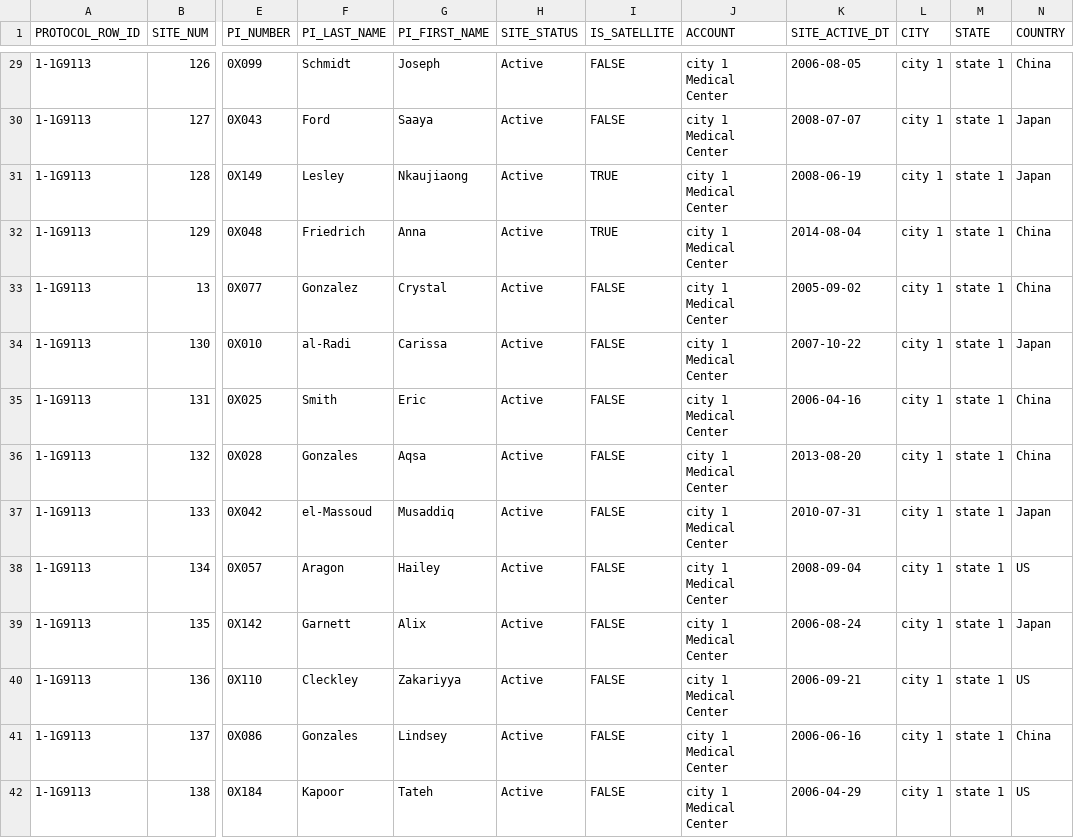
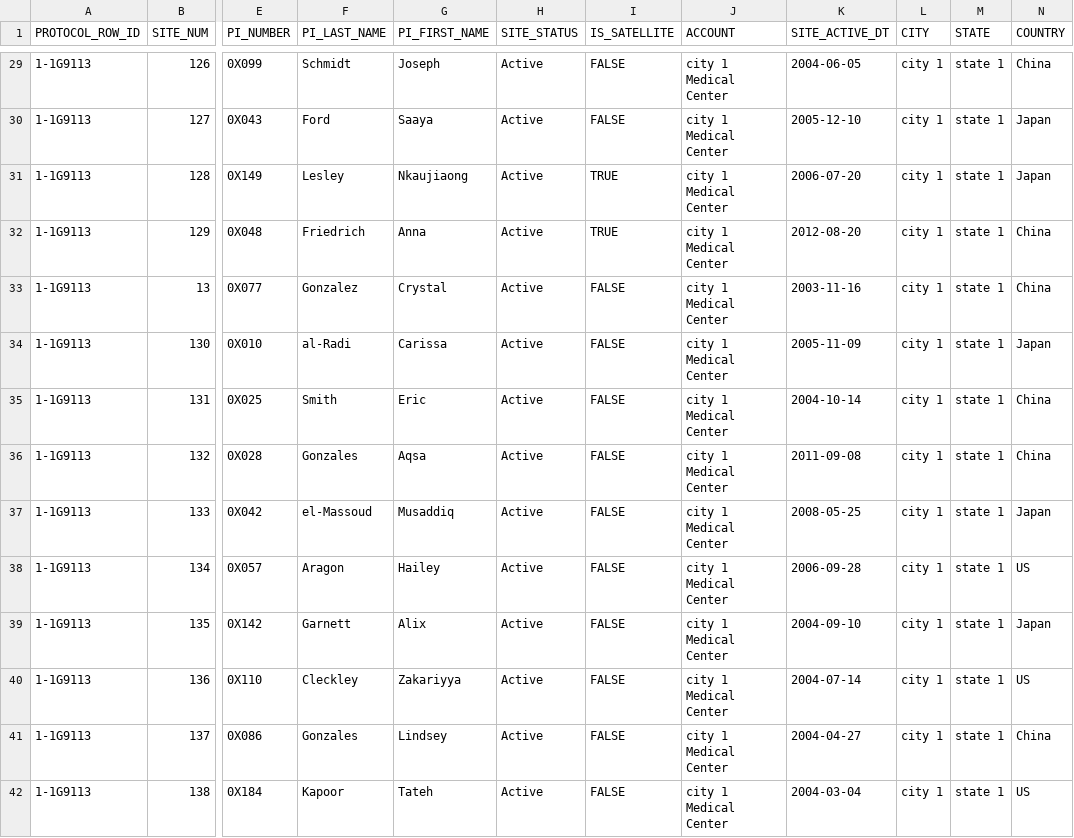
Before and after one commit to Gilead-BioStats/clindata, a CSV file: data-raw/ctms/site.csv, drawn as a sheet; only a part is shown, gaps mark what is left out; the diff covers the shown part only; the diff names each change by its address in the sheet, - before the commit and + after, or states it on an @@ line.

Commit message:
update site activation date

```diff
--- a/data-raw/ctms/site.csv
+++ b/data-raw/ctms/site.csv
-K29 (SITE_ACTIVE_DT): 2006-08-05
+K29 (SITE_ACTIVE_DT): 2004-06-05
-K30 (SITE_ACTIVE_DT): 2008-07-07
+K30 (SITE_ACTIVE_DT): 2005-12-10
-K31 (SITE_ACTIVE_DT): 2008-06-19
+K31 (SITE_ACTIVE_DT): 2006-07-20
-K32 (SITE_ACTIVE_DT): 2014-08-04
+K32 (SITE_ACTIVE_DT): 2012-08-20
-K33 (SITE_ACTIVE_DT): 2005-09-02
+K33 (SITE_ACTIVE_DT): 2003-11-16
-K34 (SITE_ACTIVE_DT): 2007-10-22
+K34 (SITE_ACTIVE_DT): 2005-11-09
-K35 (SITE_ACTIVE_DT): 2006-04-16
+K35 (SITE_ACTIVE_DT): 2004-10-14
-K36 (SITE_ACTIVE_DT): 2013-08-20
+K36 (SITE_ACTIVE_DT): 2011-09-08
-K37 (SITE_ACTIVE_DT): 2010-07-31
+K37 (SITE_ACTIVE_DT): 2008-05-25
-K38 (SITE_ACTIVE_DT): 2008-09-04
+K38 (SITE_ACTIVE_DT): 2006-09-28
-K39 (SITE_ACTIVE_DT): 2006-08-24
+K39 (SITE_ACTIVE_DT): 2004-09-10
-K40 (SITE_ACTIVE_DT): 2006-09-21
+K40 (SITE_ACTIVE_DT): 2004-07-14
-K41 (SITE_ACTIVE_DT): 2006-06-16
+K41 (SITE_ACTIVE_DT): 2004-04-27
-K42 (SITE_ACTIVE_DT): 2006-04-29
+K42 (SITE_ACTIVE_DT): 2004-03-04
```
Also changed, not shown: 162 edited cells elsewhere in this file, 2 other files.
